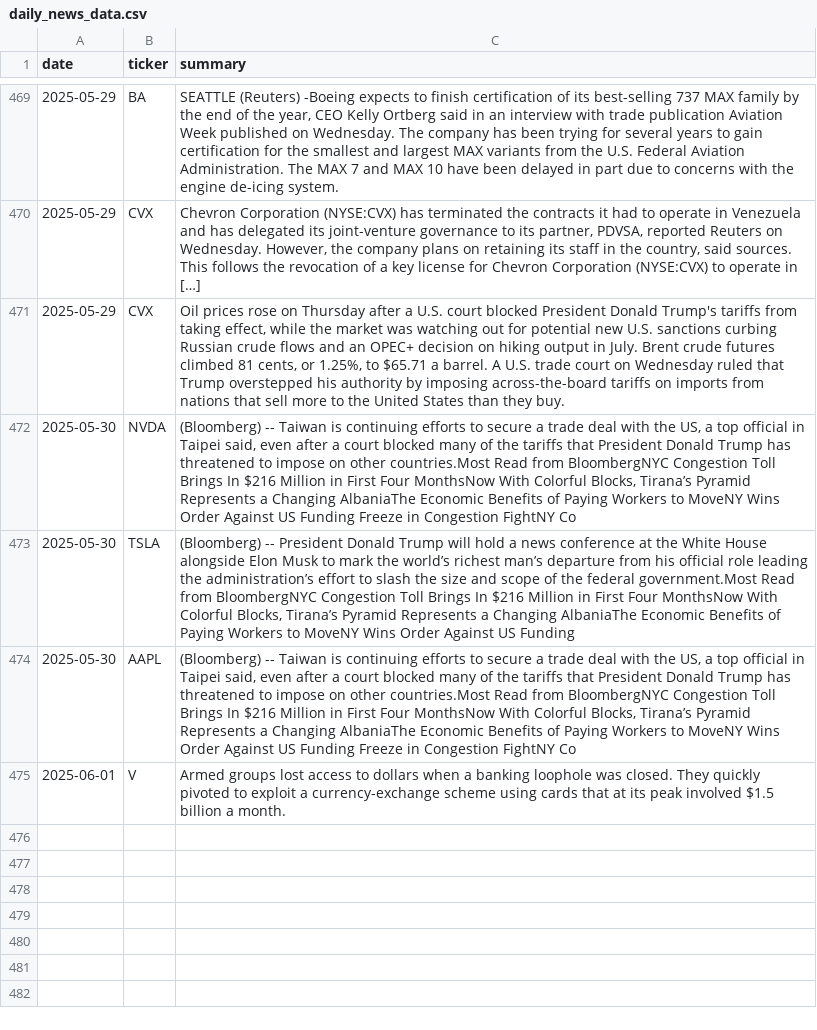
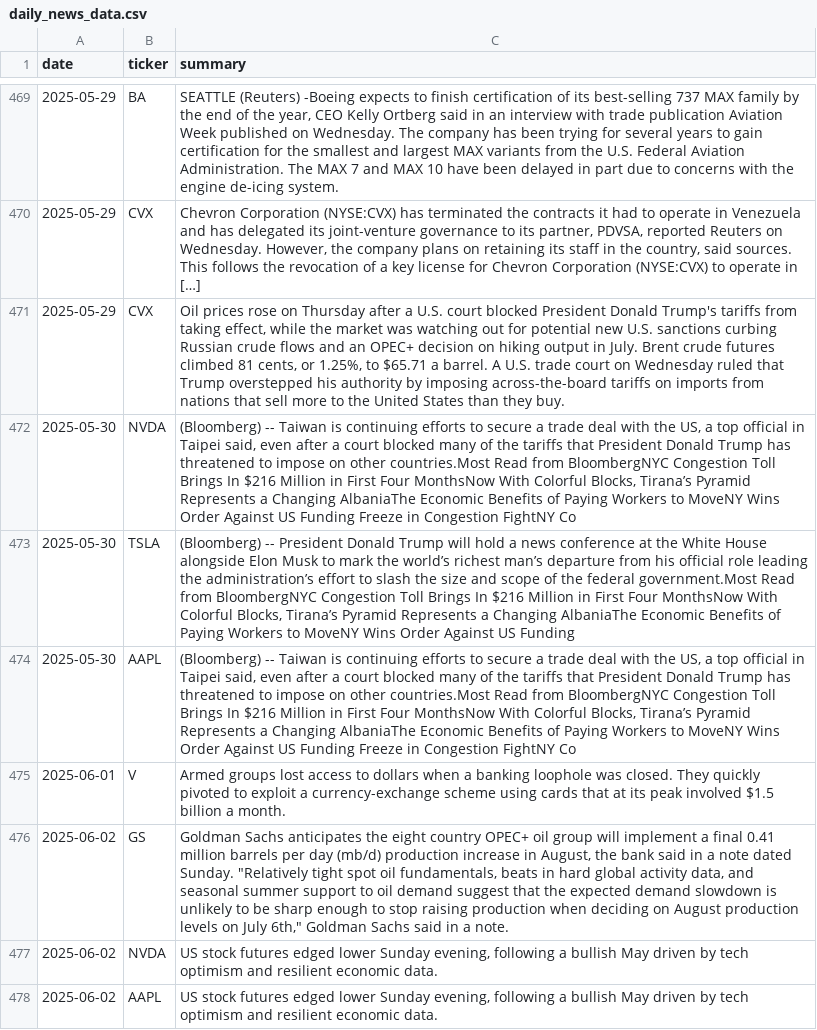
Before and after one commit to EmanFatima-ef/News_Sentiment_Analysis, a CSV file: daily_news_data.csv, drawn as a sheet; only a part is shown, gaps mark what is left out; the diff names each change by its address in the sheet, - before the commit and + after, or states it on an @@ line.

```diff
--- a/daily_news_data.csv
+++ b/daily_news_data.csv
+row 476: 2025-06-02 | GS | Goldman Sachs anticipates the eight country OPEC+ oil group will implement a final 0.41 million barrels per day (mb/d) production increase in August, the bank said in a note dated Sunday. "Relatively tight spot oil fundamentals, beats in hard global activity data, and seasonal summer support to oil demand suggest that the expected demand slowdown is unlikely to be sharp enough to stop raising production when deciding on August production levels on July 6th," Goldman Sachs said in a note.
+row 477: 2025-06-02 | NVDA | US stock futures edged lower Sunday evening, following a bullish May driven by tech optimism and resilient economic data.
+row 478: 2025-06-02 | AAPL | US stock futures edged lower Sunday evening, following a bullish May driven by tech optimism and resilient economic data.
```
Also changed, not shown: daily_sentiment_counts.csv.
